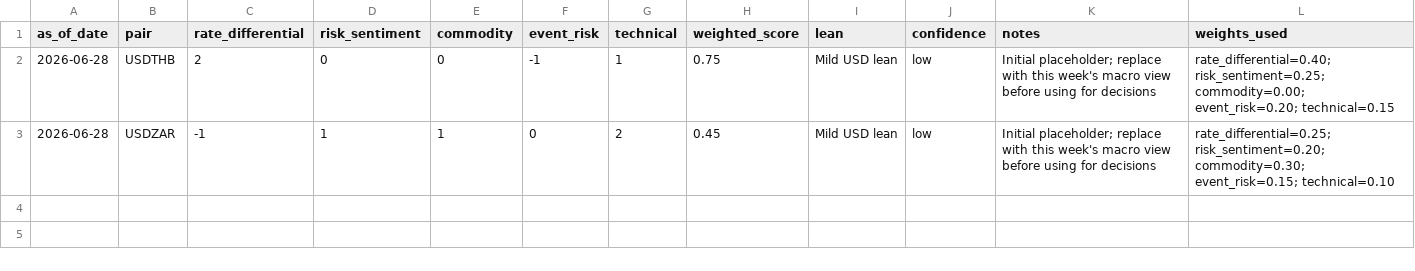
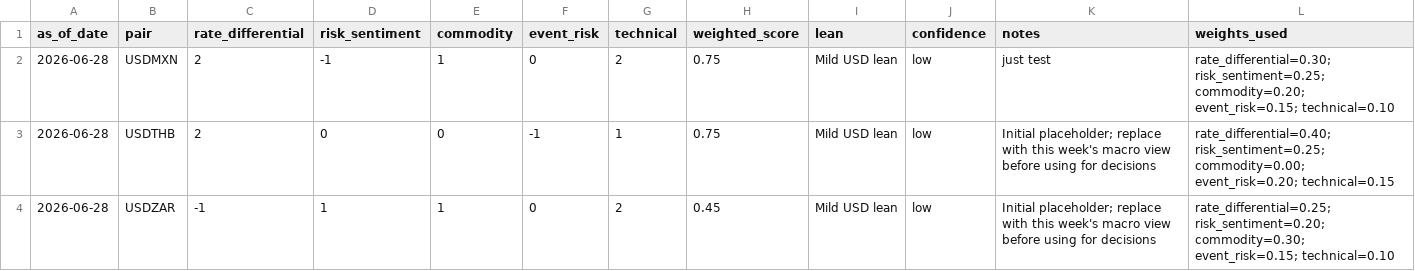
Before and after one commit to ktr-tharit/live-em-fx-risk-book, a CSV file: data/macro_scorecard.csv, drawn as a sheet; the diff names each change by its address in the sheet, - before the commit and + after, or states it on an @@ line.

```diff
--- a/data/macro_scorecard.csv
+++ b/data/macro_scorecard.csv
+row 2: 2026-06-28 | USDMXN | 2 | -1 | 1 | 0 | 2 | 0.75 | Mild USD lean | low | just test | rate_differential=0.30; risk_sentiment=0.25; commodity=0.20; event_risk=0.15; technical=0.10
```
Also changed, not shown: data/fx_rates.csv, macro/scorecard_inputs.csv, 8 other files.
